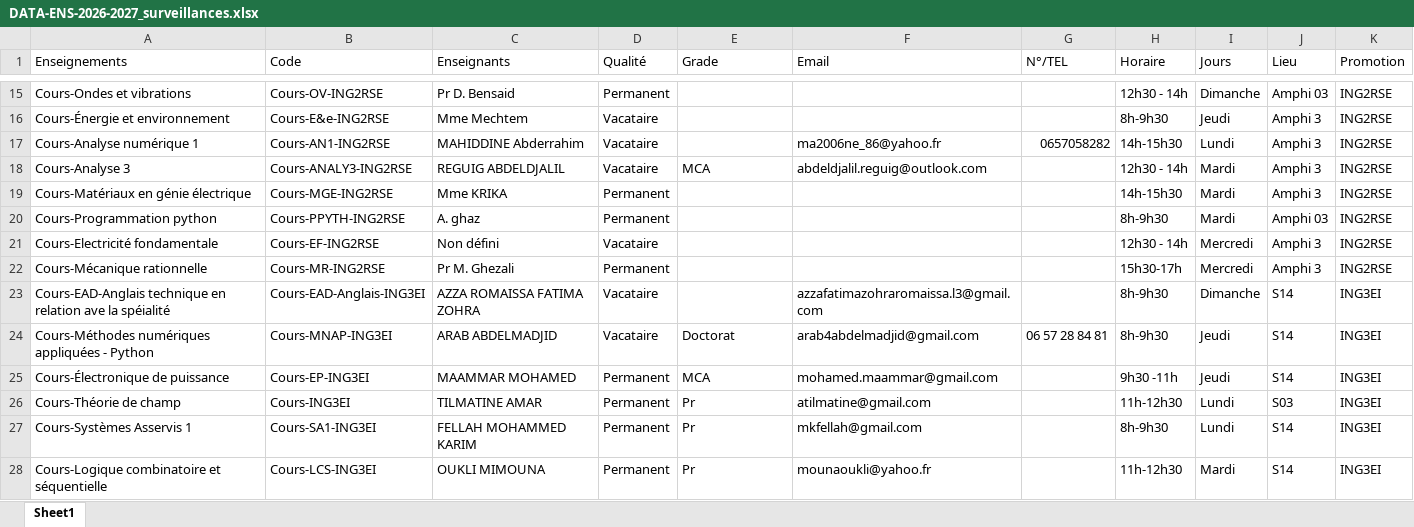
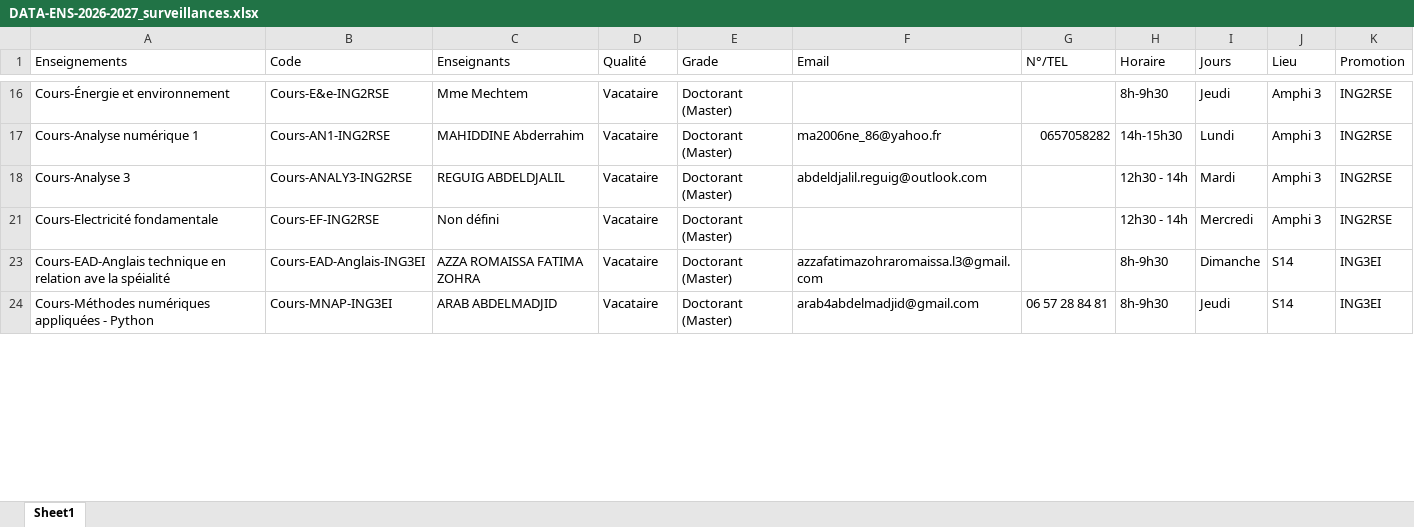
Before and after one commit to EDT-ELT-DEPARTMENT/Planning-surveillances-S1-2026-2027, an Excel workbook: DATA-ENS-2026-2027_surveillances.xlsx, sheet Sheet1, drawn as a sheet; only a part is shown, gaps mark what is left out; values as stored, in another font and other column widths than the file's, no cell formats; the diff covers the shown part only; the diff names each change by its address in the sheet, - before the commit and + after, or states it on an @@ line.

Commit message:
Add files via upload

```diff
--- a/DATA-ENS-2026-2027_surveillances.xlsx (sheet Sheet1)
+++ b/DATA-ENS-2026-2027_surveillances.xlsx (sheet Sheet1)
@@ row 15 hidden: Cours-Ondes et vibrations | Cours-OV-ING2RSE | Pr D. Bensaid | Permanent |  |  |  | 12h30 - 14h | Dimanche | Amphi 03 | ING2RSE @@
-E16:E17 (Grade): (empty)
+E16:E17 (Grade): Doctorant (Master)
-E18 (Grade): MCA
+E18 (Grade): Doctorant (Master)
@@ row 19 hidden: Cours-Matériaux en génie électrique | Cours-MGE-ING2RSE | Mme KRIKA | Permanent |  |  |  | 14h-15h30 | Mardi | Amphi 3 | ING2RSE @@
@@ row 20 hidden: Cours-Programmation python | Cours-PPYTH-ING2RSE | A. ghaz | Permanent |  |  |  | 8h-9h30 | Mardi | Amphi 03 | ING2RSE @@
-E21 (Grade): (empty)
+E21 (Grade): Doctorant (Master)
@@ row 22 hidden: Cours-Mécanique rationnelle | Cours-MR-ING2RSE | Pr M. Ghezali | Permanent |  |  |  | 15h30-17h | Mercredi | Amphi 3 | ING2RSE @@
-E23 (Grade): (empty)
+E23 (Grade): Doctorant (Master)
-E24 (Grade): Doctorat
+E24 (Grade): Doctorant (Master)
@@ row 25 hidden: Cours-Électronique de puissance | Cours-EP-ING3EI | MAAMMAR MOHAMED | Permanent | MCA | mohamed.maammar@gmail.com |  | 9h30 -11h | Jeudi | S14 | ING3EI @@
@@ row 26 hidden: Cours-Théorie de champ | Cours-ING3EI | TILMATINE AMAR | Permanent | Pr | atilmatine@gmail.com |  | 11h-12h30 | Lundi | S03 | ING3EI @@
@@ row 27 hidden: Cours-Systèmes Asservis 1 | Cours-SA1-ING3EI | FELLAH MOHAMMED KARIM | Permanent | Pr | mkfellah@gmail.com |  | 8h-9h30 | Lundi | S14 | ING3EI @@
@@ row 28 hidden: Cours-Logique combinatoire et séquentielle | Cours-LCS-ING3EI | OUKLI MIMOUNA | Permanent | Pr | mounaoukli@yahoo.fr |  | 11h-12h30 | Mardi | S14 | ING3EI @@
```
Also changed, not shown: 142 hidden or unhidden rows and 29 edited cells elsewhere in this sheet, cell formats.
